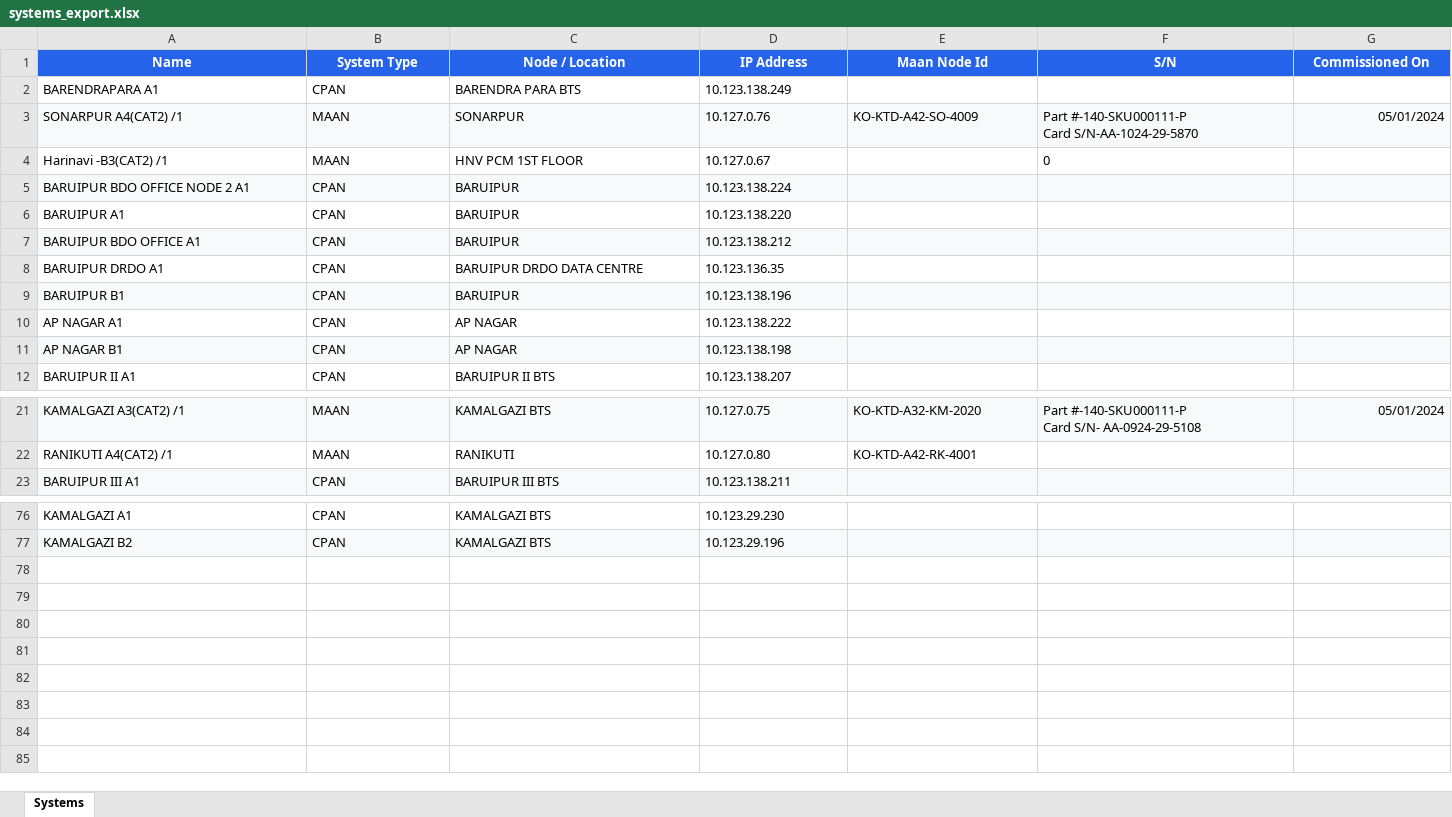
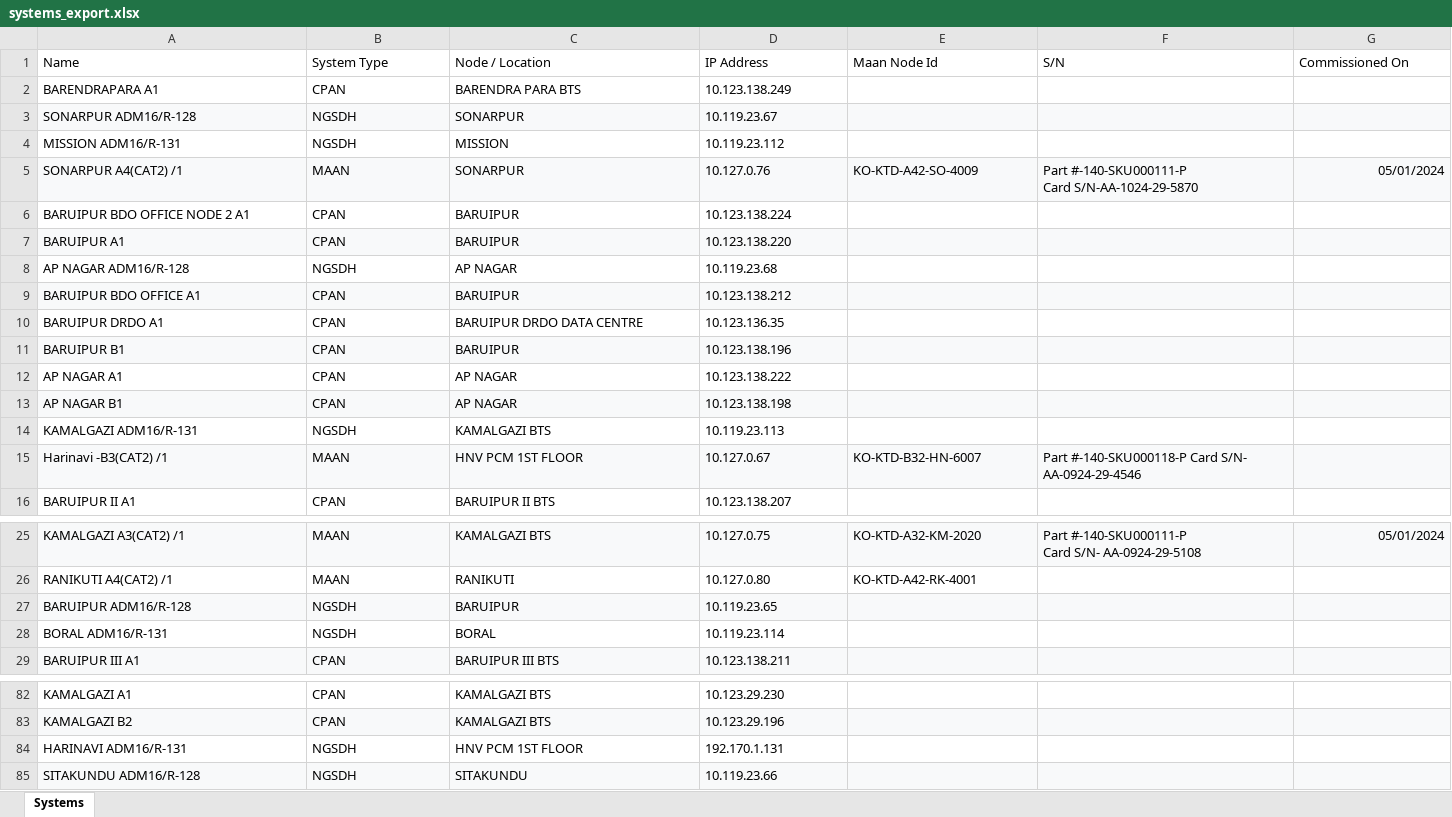
Before and after one commit to sdetmharinavi/hnvtx, an Excel workbook: data/systems_export.xlsx, sheet Systems, drawn as a sheet; only a part is shown, gaps mark what is left out; values as stored, in another font and other column widths than the file's, no borders; removed rows and columns are numbered as before the commit, all else as after; the diff names each change by its address in the sheet, - before the commit and + after, or states it on an @@ line.

```diff
--- a/data/systems_export.xlsx (sheet Systems)
+++ b/data/systems_export.xlsx (sheet Systems)
@@ A1:G1 fill: #2563EB → none, bold: on → off, text colour: #FFFFFF → black, alignment: center → left @@
+row 3: SONARPUR ADM16/R-128 | NGSDH | SONARPUR | 10.119.23.67
+row 4: MISSION ADM16/R-131 | NGSDH | MISSION | 10.119.23.112
-row 4: Harinavi -B3(CAT2) /1 | MAAN | HNV PCM 1ST FLOOR | 10.127.0.67 |  | 0
-A6:G6 fill: #F8F9FA
+A6:G6 fill: none
-A7:G7 fill: none
+A7:G7 fill: #F8F9FA
+row 8: AP NAGAR ADM16/R-128 | NGSDH | AP NAGAR | 10.119.23.68
+row 14: KAMALGAZI ADM16/R-131 | NGSDH | KAMALGAZI BTS | 10.119.23.113
+row 15: Harinavi -B3(CAT2) /1 | MAAN | HNV PCM 1ST FLOOR | 10.127.0.67 | KO-KTD-B32-HN-6007 | Part #-140-SKU000118-P Card S/N- AA-0924-29-4546
+row 27: BARUIPUR ADM16/R-128 | NGSDH | BARUIPUR | 10.119.23.65
+row 28: BORAL ADM16/R-131 | NGSDH | BORAL | 10.119.23.114
+row 84: HARINAVI ADM16/R-131 | NGSDH | HNV PCM 1ST FLOOR | 192.170.1.131
+row 85: SITAKUNDU ADM16/R-128 | NGSDH | SITAKUNDU | 10.119.23.66
```
Also changed, not shown: data/01-11-2025-systems.xlsx, 2 other files.
